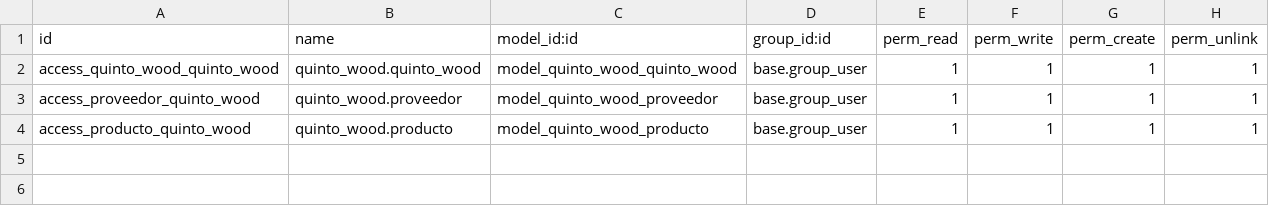
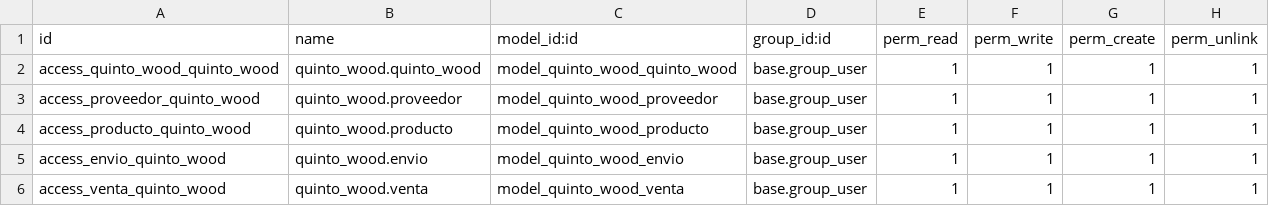
Before and after one commit to PabloJH97/QuintoWood, a CSV file: quinto_wood/security/ir.model.access.csv, drawn as a sheet; the diff names each change by its address in the sheet, - before the commit and + after, or states it on an @@ line.

Commit message:
actualización del security con envio y venta

```diff
--- a/quinto_wood/security/ir.model.access.csv
+++ b/quinto_wood/security/ir.model.access.csv
+row 5: access_envio_quinto_wood | quinto_wood.envio | model_quinto_wood_envio | base.group_user | 1 | 1 | 1 | 1
+row 6: access_venta_quinto_wood | quinto_wood.venta | model_quinto_wood_venta | base.group_user | 1 | 1 | 1 | 1
```
